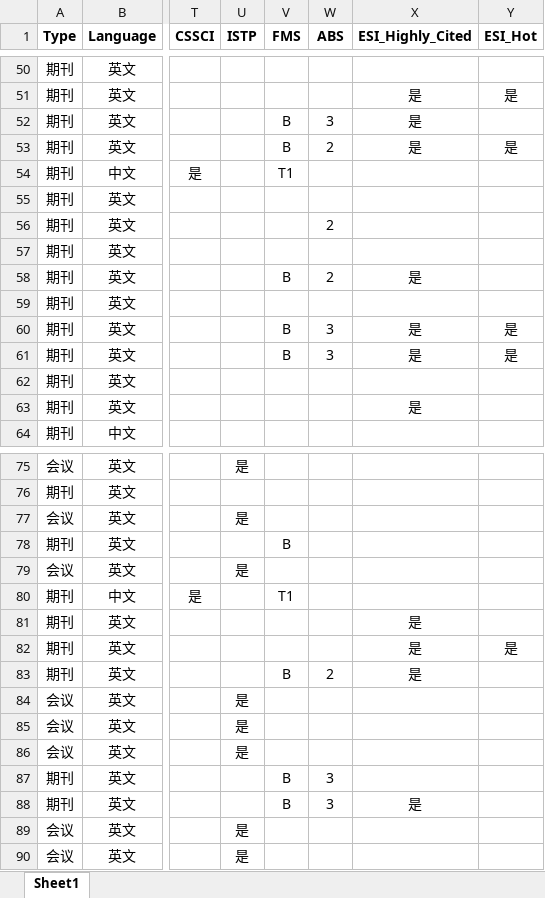
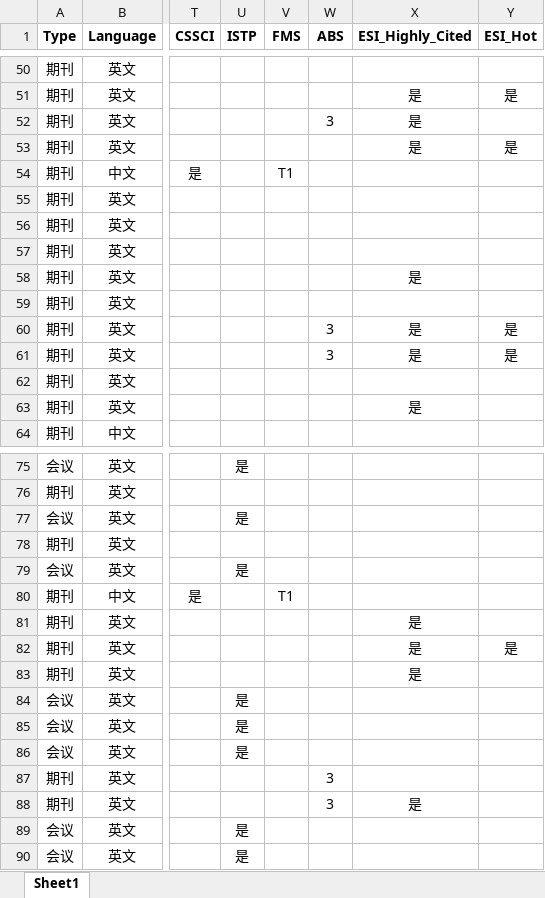
Before and after one commit to dm-dut/dm-dut.github.io, an Excel workbook: publication_database.xlsx, sheet Sheet1, drawn as a sheet; only a part is shown, gaps mark what is left out; values as stored, in another font and other column widths than the file's, no borders; the diff covers the shown part only; the diff names each change by its address in the sheet, - before the commit and + after, or states it on an @@ line.

```diff
--- a/publication_database.xlsx (sheet Sheet1)
+++ b/publication_database.xlsx (sheet Sheet1)
-V52:V53 (FMS): B
+V52:V53 (FMS): (empty)
-W53 (ABS): 2
+W53 (ABS): (empty)
-W56 (ABS): 2
+W56 (ABS): (empty)
-V58 (FMS): B
+V58 (FMS): (empty)
-W58 (ABS): 2
+W58 (ABS): (empty)
-V60:V61 (FMS): B
+V60:V61 (FMS): (empty)
-V78 (FMS): B
+V78 (FMS): (empty)
-V83 (FMS): B
+V83 (FMS): (empty)
-W83 (ABS): 2
+W83 (ABS): (empty)
-V87:V88 (FMS): B
+V87:V88 (FMS): (empty)
```
Also changed, not shown: 33 edited cells elsewhere in this sheet, 5 other files.
